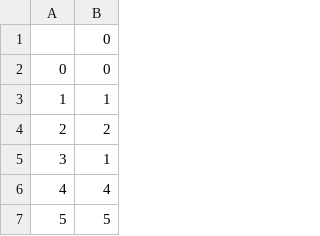
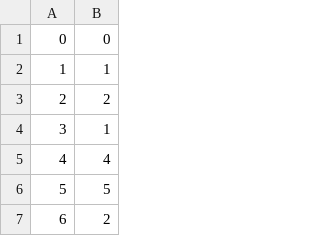
Before and after one commit to thomaspingel/neilpy, a CSV file: develop/terrain_code_lookup_table.csv, drawn as a sheet; only a part is shown; the shorter side is filled out with more unchanged rows; the diff names each change by its address in the sheet, - before the commit and + after, or states it on an @@ line.

```diff
--- a/develop/terrain_code_lookup_table.csv
+++ b/develop/terrain_code_lookup_table.csv
@@ column A renumbered in row 1 @@
-row 2: 0 | 0
```
Also changed, not shown: 6 other files.
